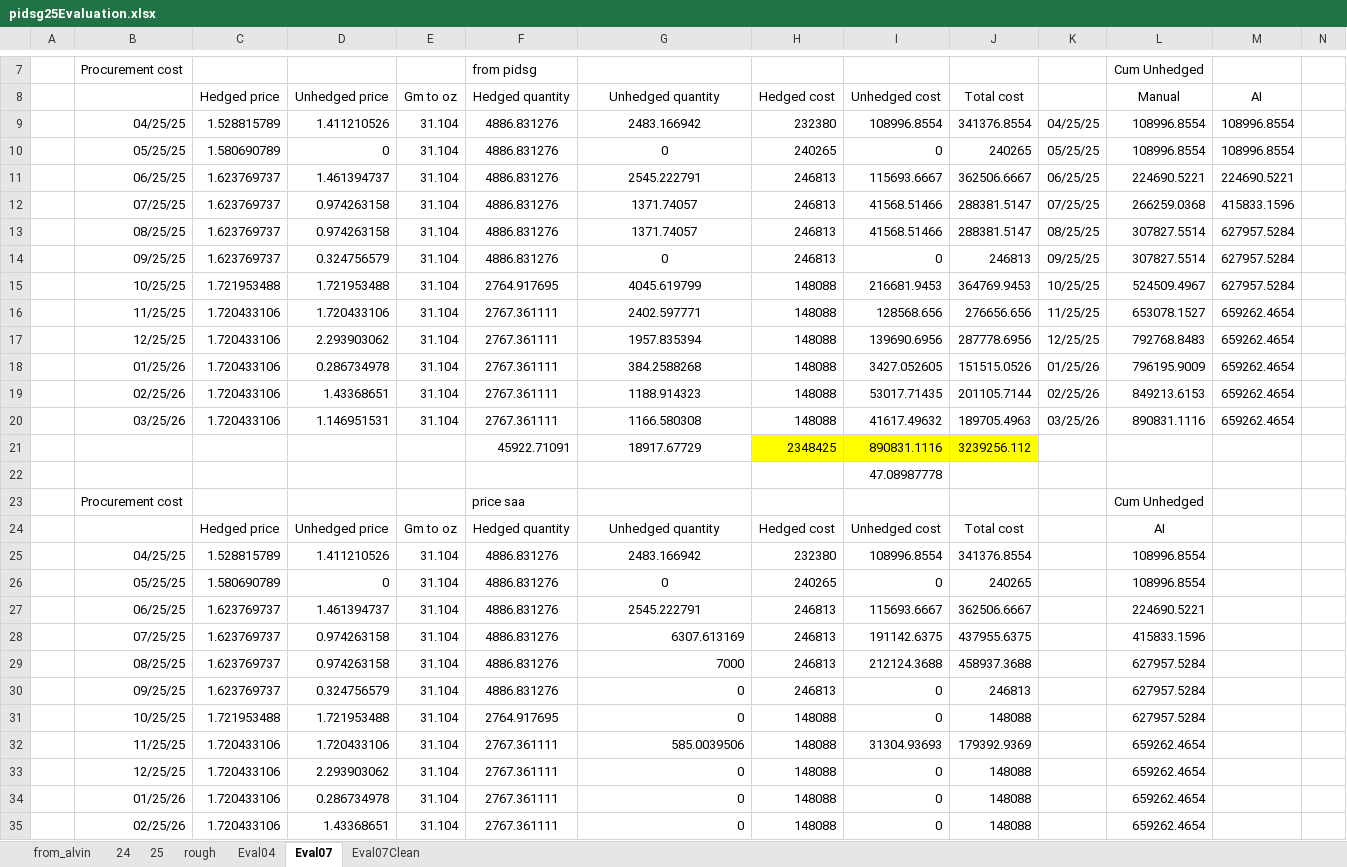
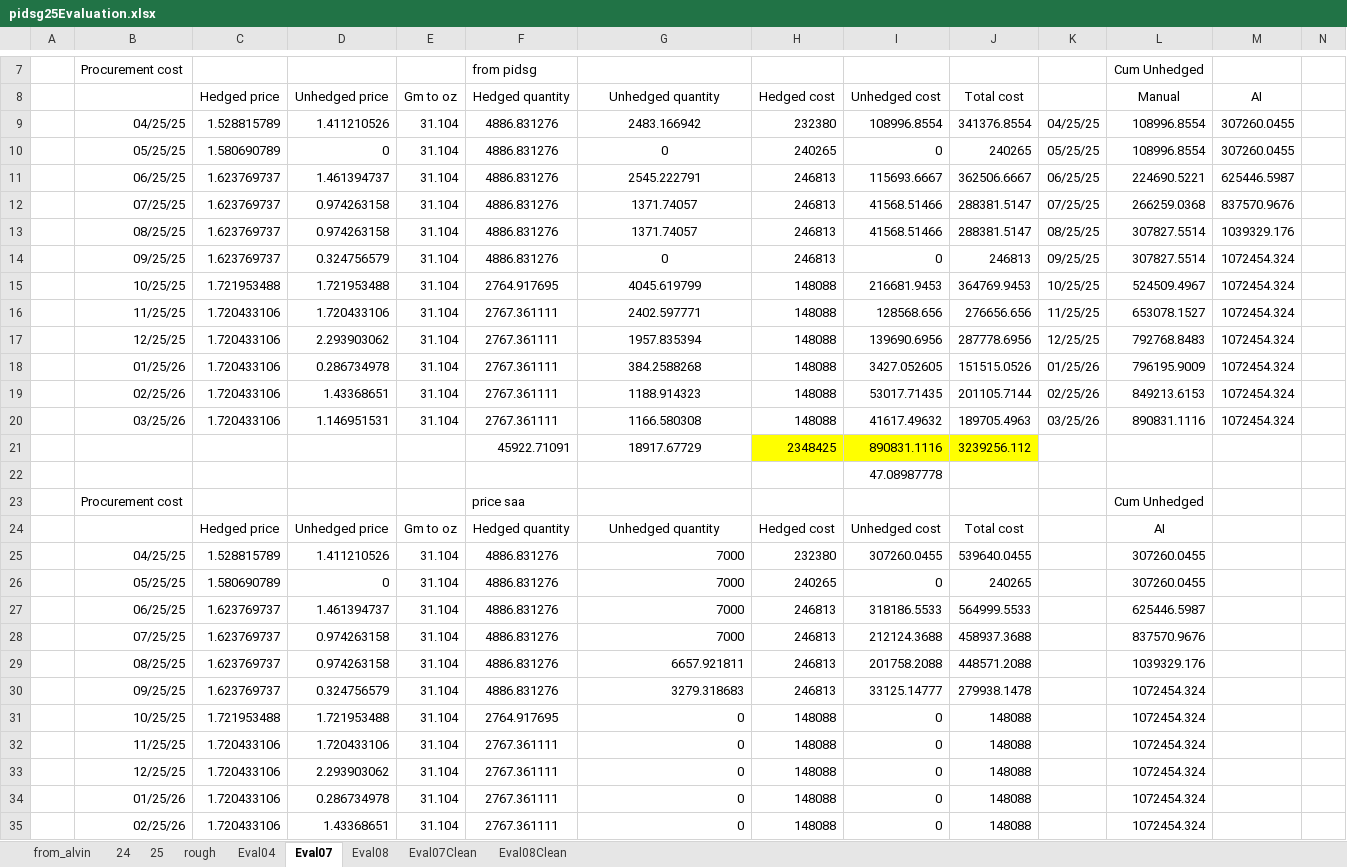
Before and after one commit to pauldebdeep9/pidsg25, an Excel workbook: pidsg25Evaluation.xlsx, sheet Eval07, drawn as a sheet; only a part is shown, gaps mark what is left out; values as stored, in another font and other column widths than the file's, no borders; charts and pictures not drawn; removed rows and columns are numbered as before the commit, all else as after; rows hold the shown columns only; the diff covers the shown part only; the diff names each change by its address in the sheet, - before the commit and + after, or states it on an @@ line.

```diff
--- a/pidsg25Evaluation.xlsx (sheet Eval07)
+++ b/pidsg25Evaluation.xlsx (sheet Eval07)
+sheet tab: Eval08
+sheet tab: Eval08Clean
-M9:M10 (AI): 108996.8554
+M9:M10 (AI): 307260.0455
-M11 (AI): 224690.5221
+M11 (AI): 625446.5987
-M12 (AI): 415833.1596
+M12 (AI): 837570.9676
-M13 (AI): 627957.5284
+M13 (AI): 1039329.176
-M14:M15 (AI): 627957.5284
+M14:M15 (AI): 1072454.324
-M16:M20 (AI): 659262.4654
+M16:M20 (AI): 1072454.324
-G25 (Unhedged quantity): 2483.166942
+G25 (Unhedged quantity): 7000
-G25:G27 alignment: center
+G25:G27 alignment: right
-I25 (Unhedged cost): 108996.8554
+I25 (Unhedged cost): 307260.0455
-J25 (Total cost): 341376.8554
+J25 (Total cost): 539640.0455
-L25:L26 (Manual): 108996.8554
+L25:L26 (Manual): 307260.0455
-G26 (Unhedged quantity): 0
+G26 (Unhedged quantity): 7000
-G27 (Unhedged quantity): 2545.222791
+G27 (Unhedged quantity): 7000
-I27 (Unhedged cost): 115693.6667
+I27 (Unhedged cost): 318186.5533
-J27 (Total cost): 362506.6667
+J27 (Total cost): 564999.5533
-L27 (Manual): 224690.5221
+L27 (Manual): 625446.5987
-row 28:  | 07/25/25 | 1.623769737 | 0.974263158 | 31.104 | 4886.831276 | 6307.613169 | 246813 | 191142.6375 | 437955.6375 |  | 415833.1596
-B28: 08/25/25
+B28: 07/25/25
-L28 (Manual): 627957.5284
+L28 (Manual): 837570.9676
+row 29:  | 08/25/25 | 1.623769737 | 0.974263158 | 31.104 | 4886.831276 | 6657.921811 | 246813 | 201758.2088 | 448571.2088 |  | 1039329.176
-G30 (Unhedged quantity): 0
+G30 (Unhedged quantity): 3279.318683
-I30 (Unhedged cost): 0
+I30 (Unhedged cost): 33125.14777
-J30 (Total cost): 246813
+J30 (Total cost): 279938.1478
-L30:L31 (Manual): 627957.5284
+L30:L31 (Manual): 1072454.324
-G32 (Unhedged quantity): 585.0039506
+G32 (Unhedged quantity): 0
-I32 (Unhedged cost): 31304.93693
+I32 (Unhedged cost): 0
-J32 (Total cost): 179392.9369
+J32 (Total cost): 148088
-L32:L35 (Manual): 659262.4654
+L32:L35 (Manual): 1072454.324
```
Also changed, not shown: 2 added rows, 2 removed rows and 35 edited cells elsewhere in this sheet, formulas that keep their value, charts or pictures, 4.0 FY2025 Material Control Fct 202507 (Jul - Mar).xlsx, pidsg25-04_historical.xlsx, 18 other files.
